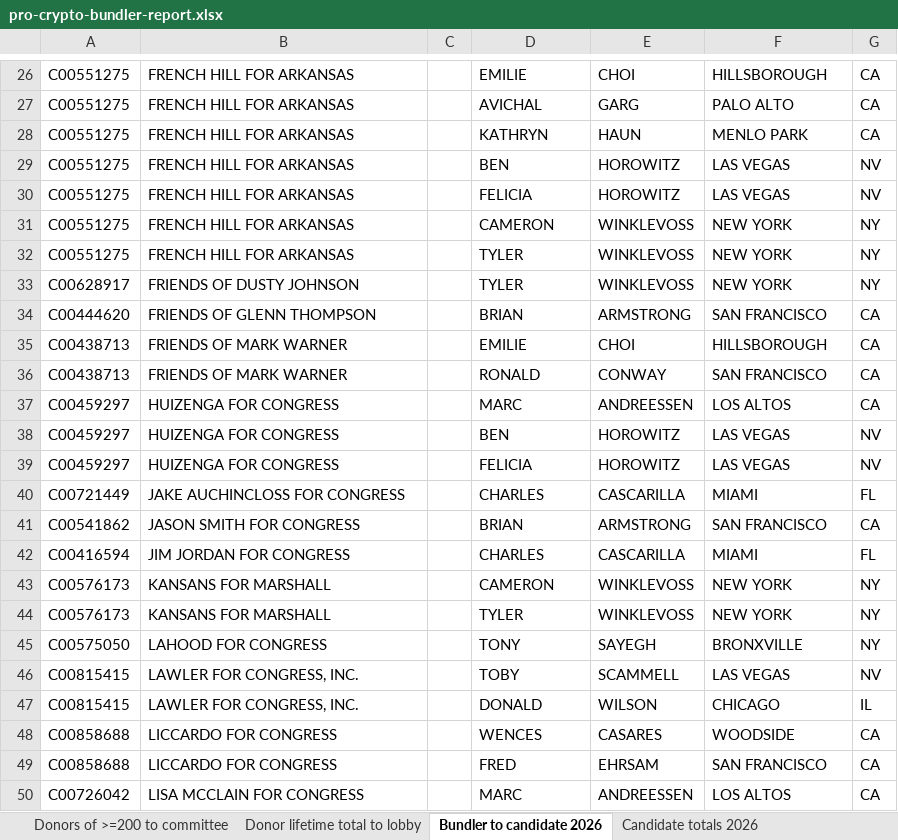
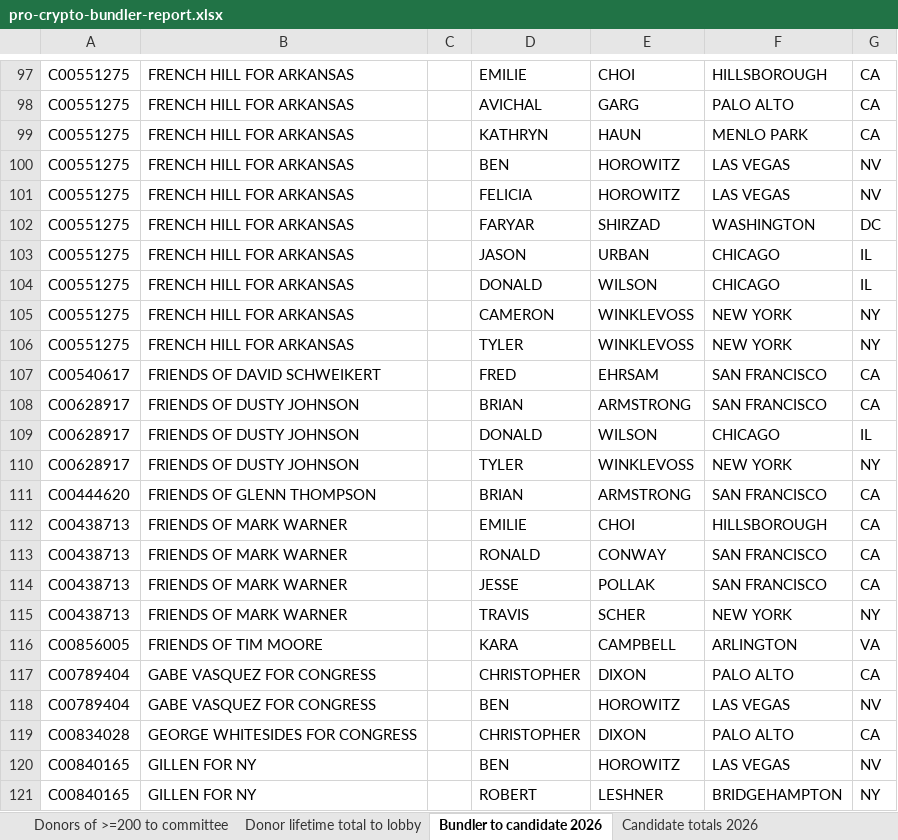
Before and after one commit to JJ-TrackAIPAC/TrackAIPAC, an Excel workbook: reports/pro-crypto/pro-crypto-bundler-report.xlsx, sheet Bundler to candidate 2026, drawn as a sheet; only a part is shown, gaps mark what is left out; the shorter side is filled out with more unchanged rows; values as stored, in another font and other column widths than the file's, no borders; table styles not drawn; the diff covers the shown part only; the diff names each change by its address in the sheet, - before the commit and + after, or states it on an @@ line.

```diff
--- a/reports/pro-crypto/pro-crypto-bundler-report.xlsx (sheet Bundler to candidate 2026)
+++ b/reports/pro-crypto/pro-crypto-bundler-report.xlsx (sheet Bundler to candidate 2026)
+row 102: C00551275 | FRENCH HILL FOR ARKANSAS |  | FARYAR | SHIRZAD | WASHINGTON | DC
+row 103: C00551275 | FRENCH HILL FOR ARKANSAS |  | JASON | URBAN | CHICAGO | IL
+row 104: C00551275 | FRENCH HILL FOR ARKANSAS |  | DONALD | WILSON | CHICAGO | IL
+row 107: C00540617 | FRIENDS OF DAVID SCHWEIKERT |  | FRED | EHRSAM | SAN FRANCISCO | CA
+row 108: C00628917 | FRIENDS OF DUSTY JOHNSON |  | BRIAN | ARMSTRONG | SAN FRANCISCO | CA
+row 109: C00628917 | FRIENDS OF DUSTY JOHNSON |  | DONALD | WILSON | CHICAGO | IL
+row 114: C00438713 | FRIENDS OF MARK WARNER |  | JESSE | POLLAK | SAN FRANCISCO | CA
+row 115: C00438713 | FRIENDS OF MARK WARNER |  | TRAVIS | SCHER | NEW YORK | NY
+row 116: C00856005 | FRIENDS OF TIM MOORE |  | KARA | CAMPBELL | ARLINGTON | VA
+row 117: C00789404 | GABE VASQUEZ FOR CONGRESS |  | CHRISTOPHER | DIXON | PALO ALTO | CA
+row 118: C00789404 | GABE VASQUEZ FOR CONGRESS |  | BEN | HOROWITZ | LAS VEGAS | NV
+row 119: C00834028 | GEORGE WHITESIDES FOR CONGRESS |  | CHRISTOPHER | DIXON | PALO ALTO | CA
+row 120: C00840165 | GILLEN FOR NY |  | BEN | HOROWITZ | LAS VEGAS | NV
+row 121: C00840165 | GILLEN FOR NY |  | ROBERT | LESHNER | BRIDGEHAMPTON | NY
```
Also changed, not shown: 246 added rows elsewhere in this sheet, sheet Bundler to candidate lifetime, sheet Candidate Committee Info, sheet Candidate totals 2026, sheet Percentage of Donations 2026, sheet Totals from bundlers lifetime, sheet Donor lifetime total to lobby, 1 more sheet, reports/pro-crypto/pro-crypto-disbursement-report.xlsx, 7 other files.
